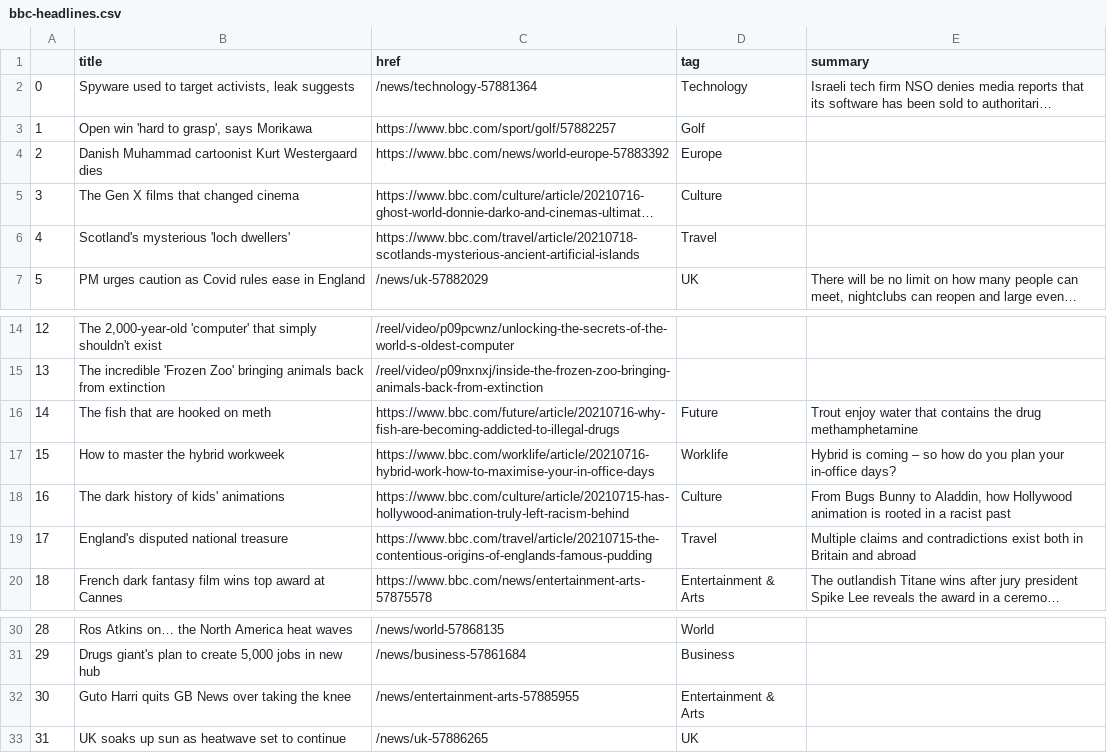
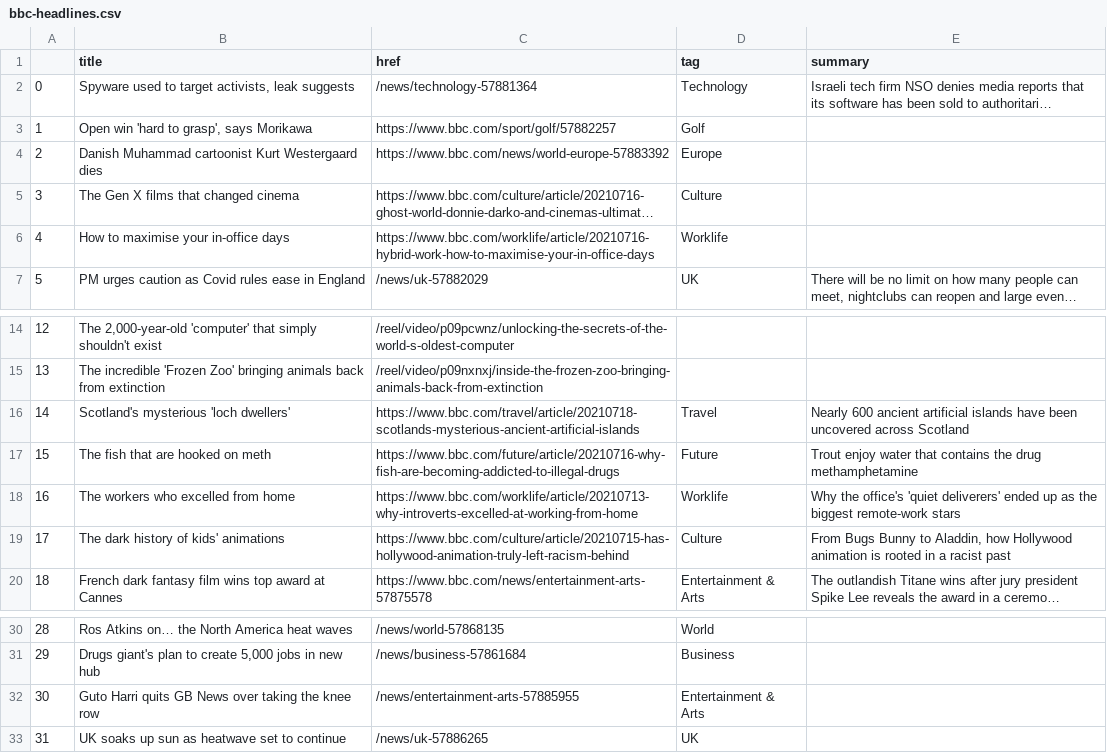
Before and after one commit to FraukeReyer/automatic-scraper, a CSV file: bbc-headlines.csv, drawn as a sheet; only a part is shown, gaps mark what is left out; long unchanged cells end in …; the diff names each change by its address in the sheet, - before the commit and + after, or states it on an @@ line.

```diff
--- a/bbc-headlines.csv
+++ b/bbc-headlines.csv
-B6 (title): Scotland's mysterious 'loch dwellers'
+B6 (title): How to maximise your in-office days
-C6 (href): https://www.bbc.com/travel/article/20210718-scotlands-mysterious-ancient-artificial-islands
+C6 (href): https://www.bbc.com/worklife/article/20210716-hybrid-work-how-to-maximise-your-in-office-days
-D6 (tag): Travel
+D6 (tag): Worklife
-B16 (title): The fish that are hooked on meth
+B16 (title): Scotland's mysterious 'loch dwellers'
-C16 (href): https://www.bbc.com/future/article/20210716-why-fish-are-becoming-addicted-to-illegal-drugs
+C16 (href): https://www.bbc.com/travel/article/20210718-scotlands-mysterious-ancient-artificial-islands
-D16 (tag): Future
+D16 (tag): Travel
-E16 (summary): Trout enjoy water that contains the drug methamphetamine
+E16 (summary): Nearly 600 ancient artificial islands have been uncovered across Scotland
-B17 (title): How to master the hybrid workweek
+B17 (title): The fish that are hooked on meth
-C17 (href): https://www.bbc.com/worklife/article/20210716-hybrid-work-how-to-maximise-your-in-office-days
+C17 (href): https://www.bbc.com/future/article/20210716-why-fish-are-becoming-addicted-to-illegal-drugs
-D17 (tag): Worklife
+D17 (tag): Future
-E17 (summary): Hybrid is coming – so how do you plan your in-office days?
+E17 (summary): Trout enjoy water that contains the drug methamphetamine
-B18 (title): The dark history of kids' animations
+B18 (title): The workers who excelled from home
-C18 (href): https://www.bbc.com/culture/article/20210715-has-hollywood-animation-truly-left-racism-behind
+C18 (href): https://www.bbc.com/worklife/article/20210713-why-introverts-excelled-at-working-from-home
-D18 (tag): Culture
+D18 (tag): Worklife
-E18 (summary): From Bugs Bunny to Aladdin, how Hollywood animation is rooted in a racist past
+E18 (summary): Why the office's 'quiet deliverers' ended up as the biggest remote-work stars
-B19 (title): England's disputed national treasure
+B19 (title): The dark history of kids' animations
-C19 (href): https://www.bbc.com/travel/article/20210715-the-contentious-origins-of-englands-famous-pudding
+C19 (href): https://www.bbc.com/culture/article/20210715-has-hollywood-animation-truly-left-racism-behind
-D19 (tag): Travel
+D19 (tag): Culture
-E19 (summary): Multiple claims and contradictions exist both in Britain and abroad
+E19 (summary): From Bugs Bunny to Aladdin, how Hollywood animation is rooted in a racist past
-B32 (title): …the knee
+B32 (title): …the knee row
```
